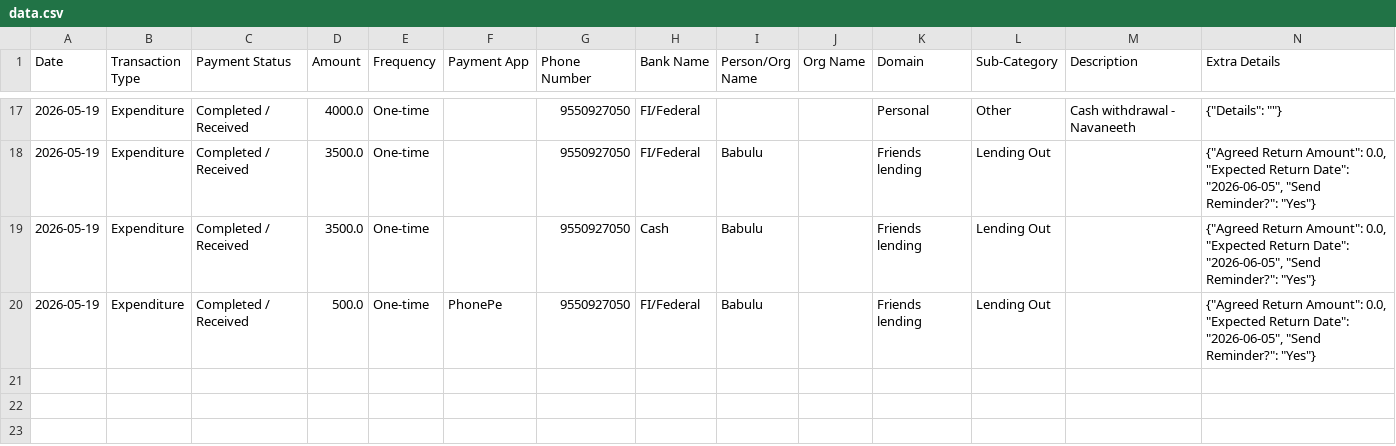
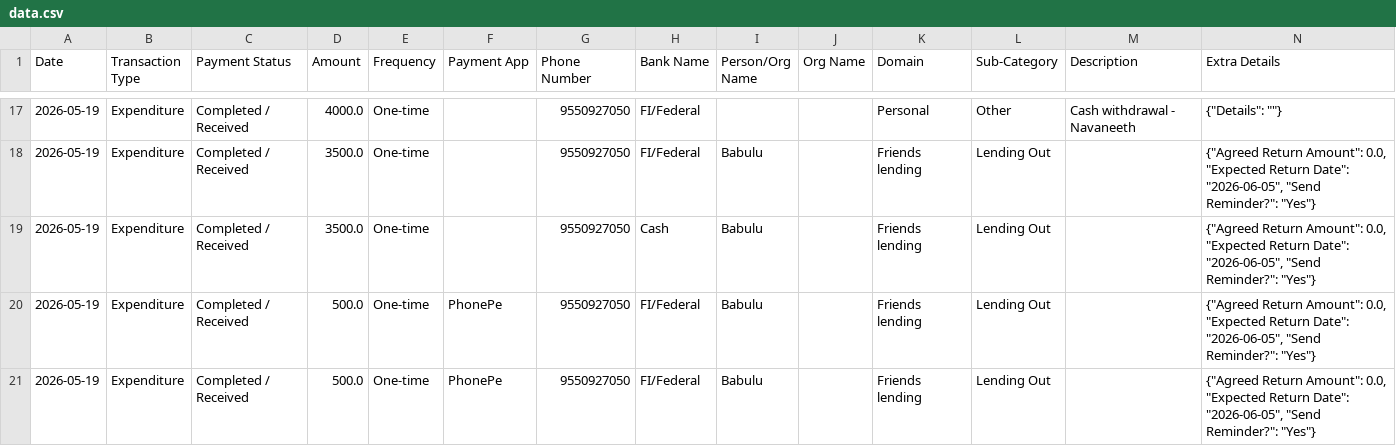
Before and after one commit to Prakash-1619/Finance, a CSV file: data.csv, drawn as a sheet; only a part is shown, gaps mark what is left out; the diff names each change by its address in the sheet, - before the commit and + after, or states it on an @@ line.

Commit message:
Added Friends lending transaction

```diff
--- a/data.csv
+++ b/data.csv
+row 21: 2026-05-19 | Expenditure | Completed / Received | 500.0 | One-time | PhonePe | 9550927050 | FI/Federal | Babulu |  | Friends lending | Lending Out |  | {"Agreed Return Amount": 0.0, "Expected Return Date": "2026-06-05", "Send Reminder?": "Yes"}
```
